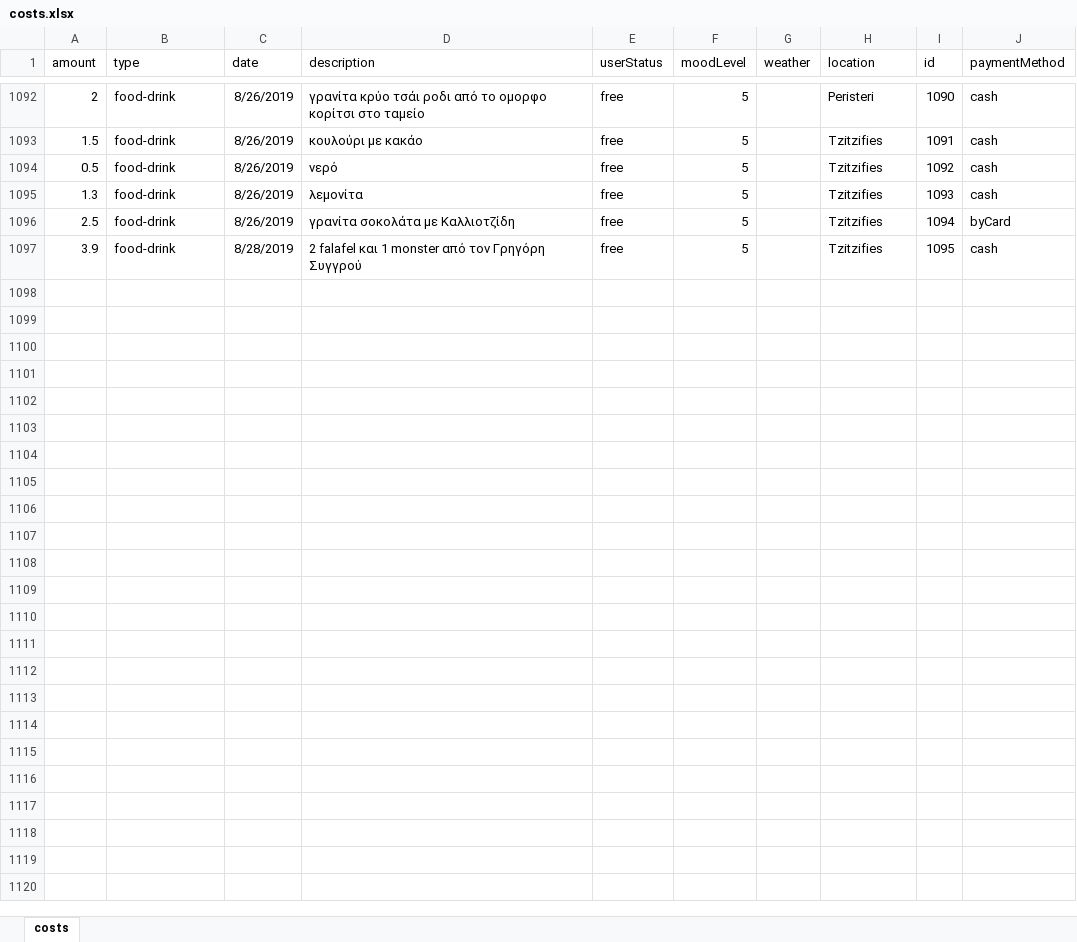
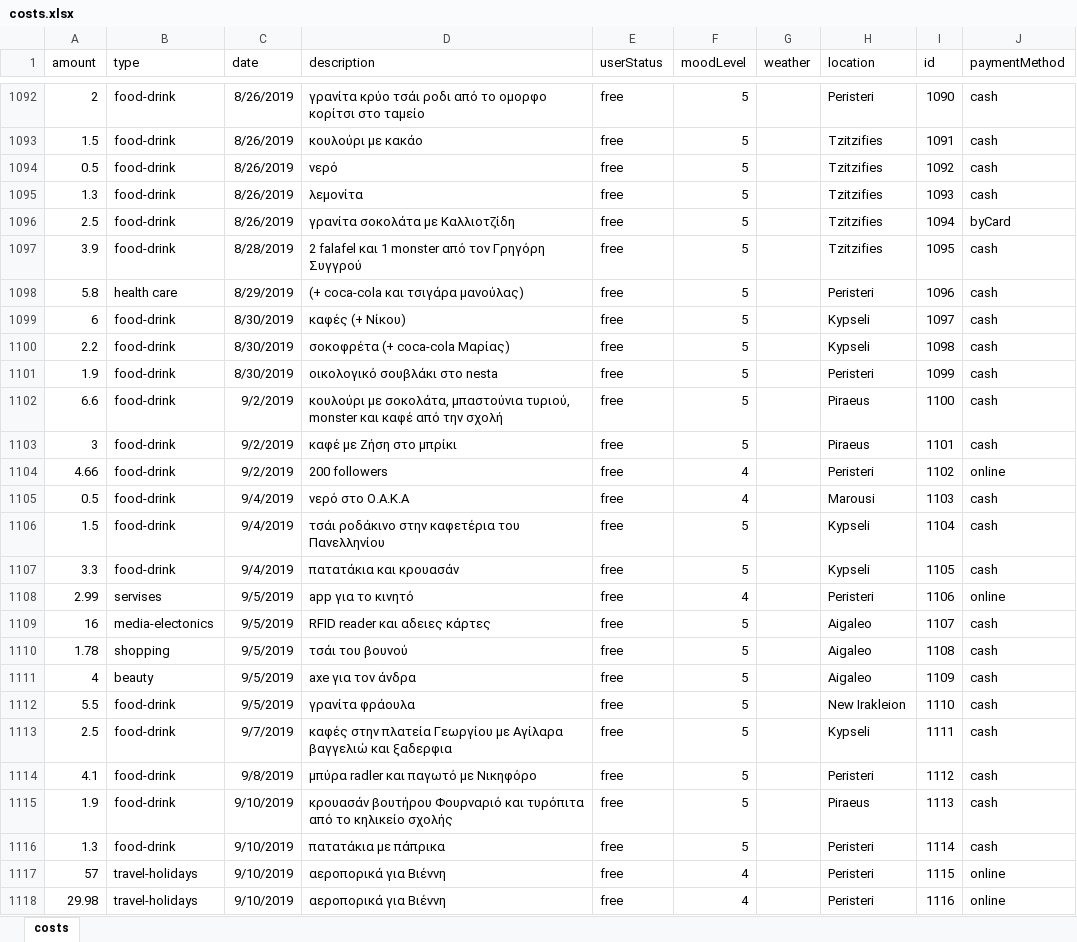
Before and after one commit to Blackpeak/Morgan, an Excel workbook: DataBase/Manos costs/costs.xlsx, sheet costs, drawn as a sheet; only a part is shown, gaps mark what is left out; values as stored, in another font and other column widths than the file's, no borders; table styles not drawn; the diff names each change by its address in the sheet, - before the commit and + after, or states it on an @@ line.

```diff
--- a/DataBase/Manos costs/costs.xlsx (sheet costs)
+++ b/DataBase/Manos costs/costs.xlsx (sheet costs)
+row 1098: 5.8 | health care | 8/29/2019 | (+ coca-cola και τσιγάρα μανούλας) | free | 5 |  | Peristeri | 1096 | cash
+row 1099: 6 | food-drink | 8/30/2019 | καφές (+ Νίκου) | free | 5 |  | Kypseli | 1097 | cash
+row 1100: 2.2 | food-drink | 8/30/2019 | σοκοφρέτα (+ coca-cola Μαρίας) | free | 5 |  | Kypseli | 1098 | cash
+row 1101: 1.9 | food-drink | 8/30/2019 | οικολογικό σουβλάκι στο nesta | free | 5 |  | Peristeri | 1099 | cash
+row 1102: 6.6 | food-drink | 9/2/2019 | κουλούρι με σοκολάτα, μπαστούνια τυριού, monster και καφέ από την σχολή | free | 5 |  | Piraeus | 1100 | cash
+row 1103: 3 | food-drink | 9/2/2019 | καφέ με Ζήση στο μπρίκι | free | 5 |  | Piraeus | 1101 | cash
+row 1104: 4.66 | food-drink | 9/2/2019 | 200 followers | free | 4 |  | Peristeri | 1102 | online
+row 1105: 0.5 | food-drink | 9/4/2019 | νερό στο Ο.Α.Κ.Α | free | 4 |  | Marousi | 1103 | cash
+row 1106: 1.5 | food-drink | 9/4/2019 | τσάι ροδάκινο στην καφετέρια του Πανελληνίου | free | 5 |  | Kypseli | 1104 | cash
+row 1107: 3.3 | food-drink | 9/4/2019 | πατατάκια και κρουασάν | free | 5 |  | Kypseli | 1105 | cash
+row 1108: 2.99 | servises | 9/5/2019 | app για το κινητό | free | 4 |  | Peristeri | 1106 | online
+row 1109: 16 | media-electonics | 9/5/2019 | RFID reader και αδειες κάρτες | free | 5 |  | Aigaleo | 1107 | cash
+row 1110: 1.78 | shopping | 9/5/2019 | τσάι του βουνού | free | 5 |  | Aigaleo | 1108 | cash
+row 1111: 4 | beauty | 9/5/2019 | axe για τον άνδρα | free | 5 |  | Aigaleo | 1109 | cash
+row 1112: 5.5 | food-drink | 9/5/2019 | γρανίτα φράουλα | free | 5 |  | New Irakleion | 1110 | cash
+row 1113: 2.5 | food-drink | 9/7/2019 | καφές στην πλατεία Γεωργίου με Αγίλαρα βαγγελιώ και ξαδερφια | free | 5 |  | Kypseli | 1111 | cash
+row 1114: 4.1 | food-drink | 9/8/2019 | μπύρα radler και παγωτό με Νικηφόρο | free | 5 |  | Peristeri | 1112 | cash
+row 1115: 1.9 | food-drink | 9/10/2019 | κρουασάν βουτήρου Φουρναριό και τυρόπιτα από το κηλικείο σχολής | free | 5 |  | Piraeus | 1113 | cash
+row 1116: 1.3 | food-drink | 9/10/2019 | πατατάκια με πάπρικα | free | 5 |  | Peristeri | 1114 | cash
+row 1117: 57 | travel-holidays | 9/10/2019 | αεροπορικά για Βιέννη | free | 4 |  | Peristeri | 1115 | online
+row 1118: 29.98 | travel-holidays | 9/10/2019 | αεροπορικά για Βιέννη | free | 4 |  | Peristeri | 1116 | online
```
